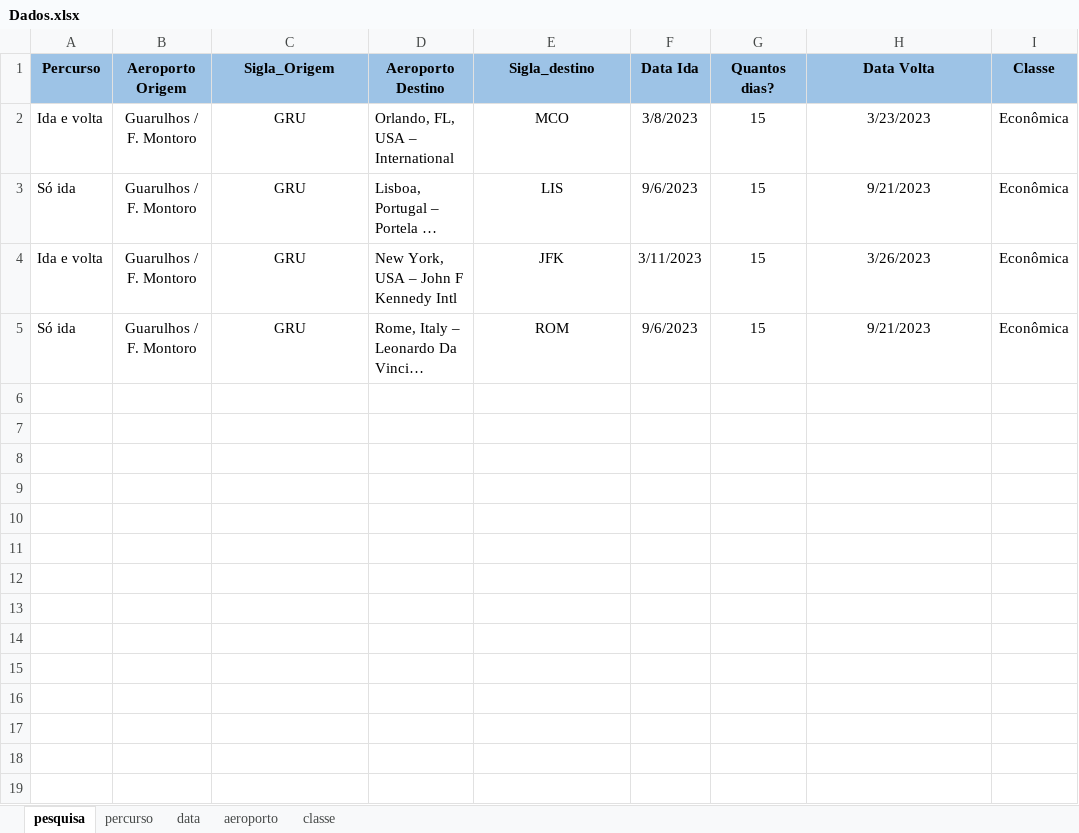
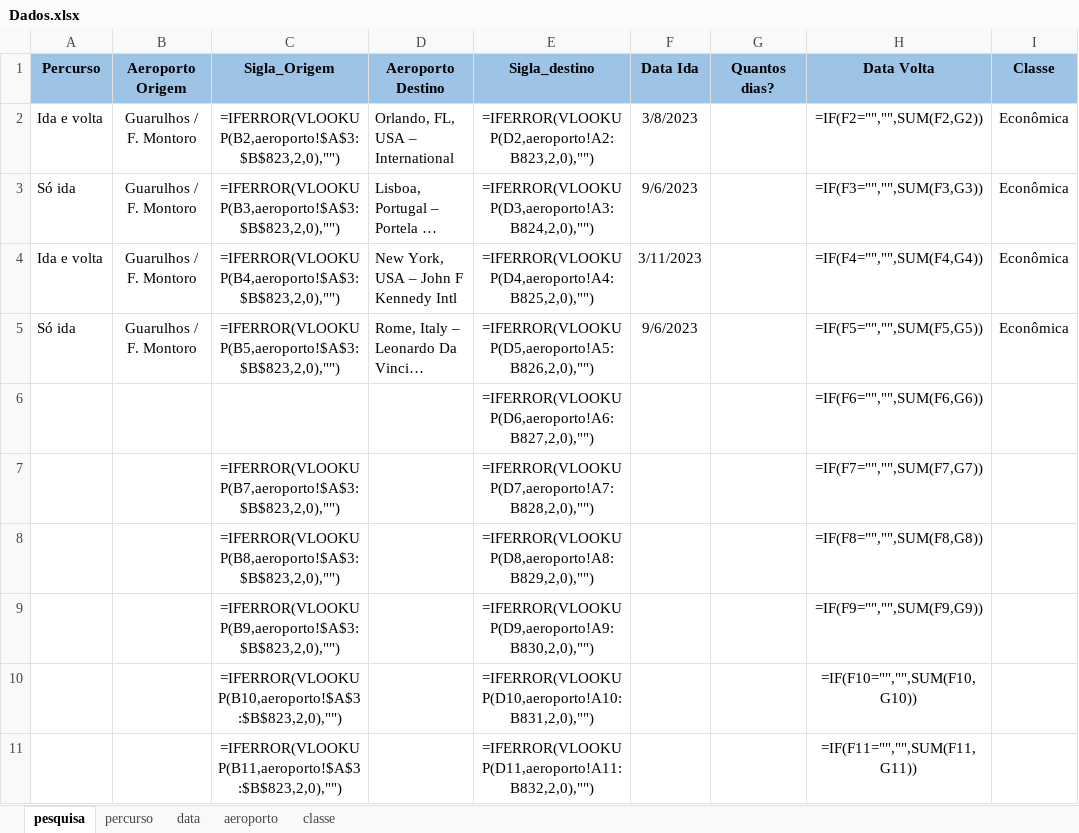
Before and after one commit to maurovmorais/googleFlight, an Excel workbook: Data/Input/Dados.xlsx, sheet pesquisa, drawn as a sheet; only a part is shown; long unchanged cells end in …; values as stored, in another font and other column widths than the file's, no borders; formulas without a stored value are shown as written; conditional formats not drawn; rows hold the shown columns only; the diff covers the shown part only; the diff names each change by its address in the sheet, - before the commit and + after, or states it on an @@ line.

```diff
--- a/Data/Input/Dados.xlsx (sheet pesquisa)
+++ b/Data/Input/Dados.xlsx (sheet pesquisa)
-C2 (Sigla_Origem): GRU
+C2 (Sigla_Origem): =IFERROR(VLOOKUP(B2,aeroporto!$A$3:$B$823,2,0),"")
-E2 (Sigla_destino): MCO
+E2 (Sigla_destino): =IFERROR(VLOOKUP(D2,aeroporto!A2:B823,2,0),"")
-G2:G5 (Quantos dias?): 15
+G2:G5 (Quantos dias?): (empty)
-H2 (Data Volta): 3/23/2023
+H2 (Data Volta): =IF(F2="","",SUM(F2,G2))
-C3 (Sigla_Origem): GRU
+C3 (Sigla_Origem): =IFERROR(VLOOKUP(B3,aeroporto!$A$3:$B$823,2,0),"")
-E3 (Sigla_destino): LIS
+E3 (Sigla_destino): =IFERROR(VLOOKUP(D3,aeroporto!A3:B824,2,0),"")
-H3 (Data Volta): 9/21/2023
+H3 (Data Volta): =IF(F3="","",SUM(F3,G3))
-C4 (Sigla_Origem): GRU
+C4 (Sigla_Origem): =IFERROR(VLOOKUP(B4,aeroporto!$A$3:$B$823,2,0),"")
-E4 (Sigla_destino): JFK
+E4 (Sigla_destino): =IFERROR(VLOOKUP(D4,aeroporto!A4:B825,2,0),"")
-H4 (Data Volta): 3/26/2023
+H4 (Data Volta): =IF(F4="","",SUM(F4,G4))
-C5 (Sigla_Origem): GRU
+C5 (Sigla_Origem): =IFERROR(VLOOKUP(B5,aeroporto!$A$3:$B$823,2,0),"")
-E5 (Sigla_destino): ROM
+E5 (Sigla_destino): =IFERROR(VLOOKUP(D5,aeroporto!A5:B826,2,0),"")
-H5 (Data Volta): 9/21/2023
+H5 (Data Volta): =IF(F5="","",SUM(F5,G5))
+row 6:  |  |  |  | =IFERROR(VLOOKUP(D6,aeroporto!A6:B827,2,0),"") |  |  | =IF(F6="","",SUM(F6,G6))
+row 7:  |  | =IFERROR(VLOOKUP(B7,aeroporto!$A$3:$B$823,2,0),"") |  | =IFERROR(VLOOKUP(D7,aeroporto!A7:B828,2,0),"") |  |  | =IF(F7="","",SUM(F7,G7))
+row 8:  |  | =IFERROR(VLOOKUP(B8,aeroporto!$A$3:$B$823,2,0),"") |  | =IFERROR(VLOOKUP(D8,aeroporto!A8:B829,2,0),"") |  |  | =IF(F8="","",SUM(F8,G8))
+row 9:  |  | =IFERROR(VLOOKUP(B9,aeroporto!$A$3:$B$823,2,0),"") |  | =IFERROR(VLOOKUP(D9,aeroporto!A9:B830,2,0),"") |  |  | =IF(F9="","",SUM(F9,G9))
+row 10:  |  | =IFERROR(VLOOKUP(B10,aeroporto!$A$3:$B$823,2,0),"") |  | =IFERROR(VLOOKUP(D10,aeroporto!A10:B831,2,0),"") |  |  | =IF(F10="","",SUM(F10,G10))
+row 11:  |  | =IFERROR(VLOOKUP(B11,aeroporto!$A$3:$B$823,2,0),"") |  | =IFERROR(VLOOKUP(D11,aeroporto!A11:B832,2,0),"") |  |  | =IF(F11="","",SUM(F11,G11))
```
Also changed, not shown: 270 added rows elsewhere in this sheet, Data/Config.xlsx, 4 other files.
